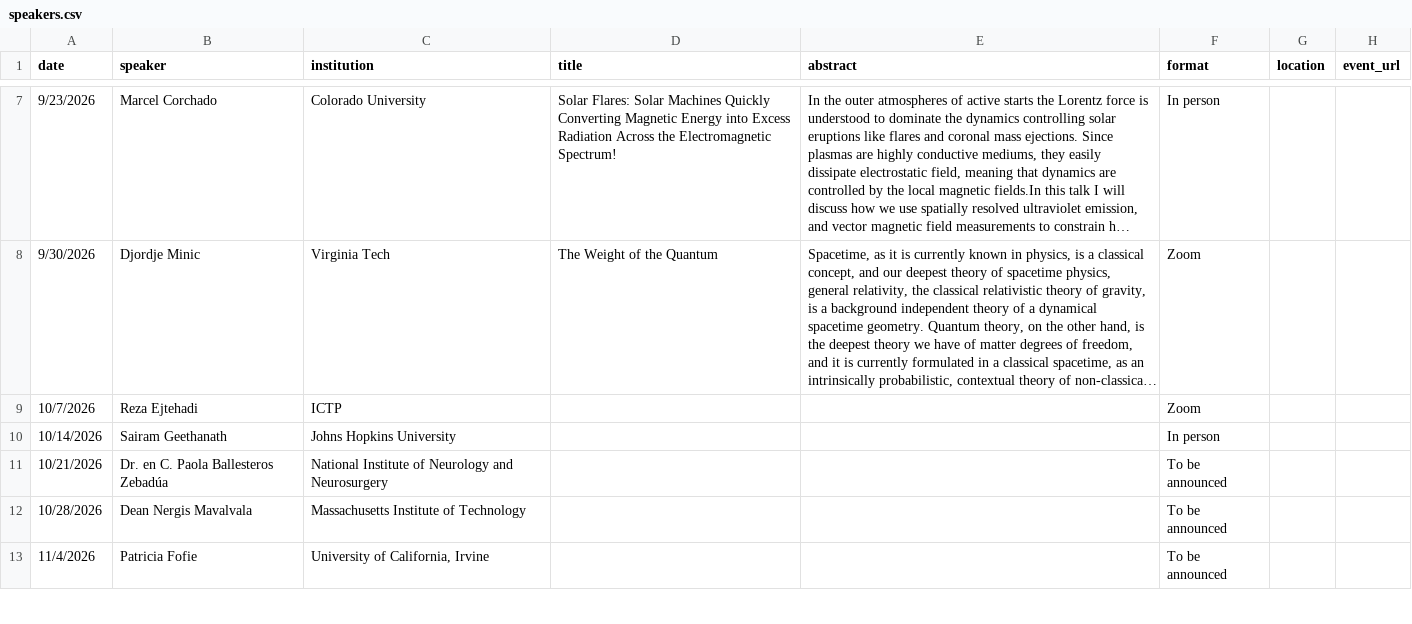
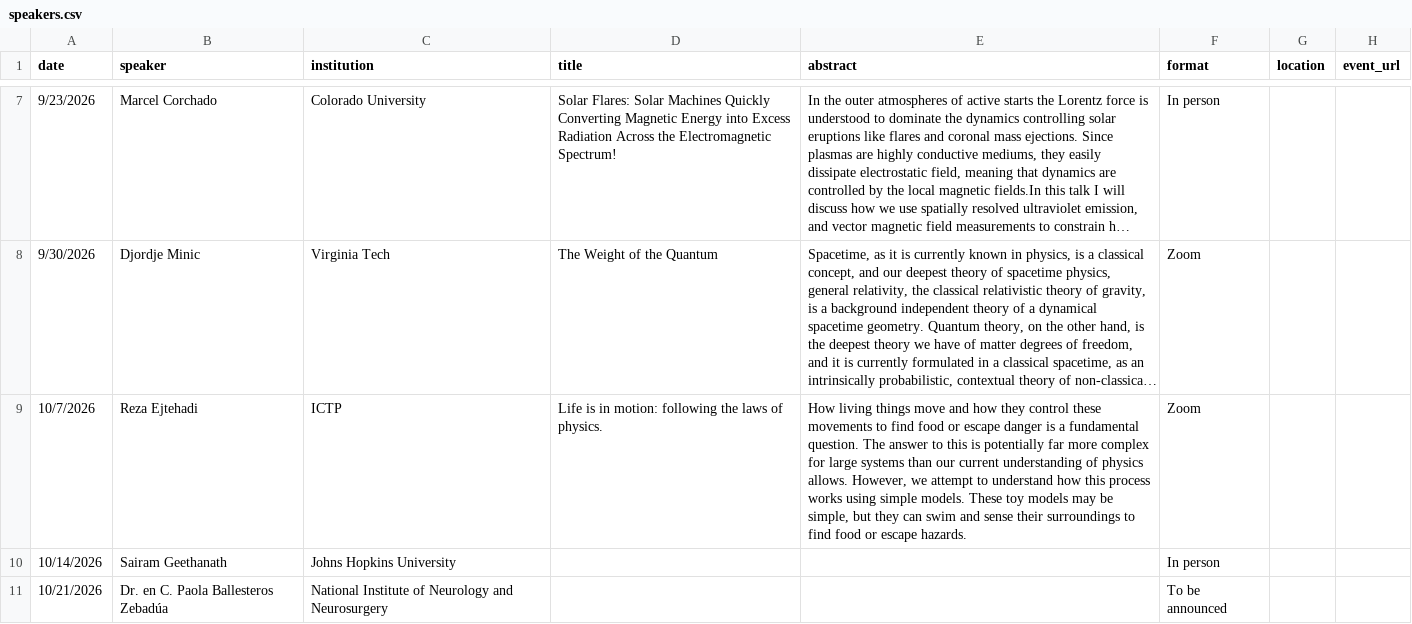
Before and after one commit to kofideh/howard-physics-colloquia, a CSV file: data/speakers.csv, drawn as a sheet; only a part is shown, gaps mark what is left out; the shorter side is filled out with more unchanged rows; long unchanged cells end in …; the diff names each change by its address in the sheet, - before the commit and + after, or states it on an @@ line.

```diff
--- a/data/speakers.csv
+++ b/data/speakers.csv
-D9 (title): (empty)
+D9 (title): Life is in motion: following the laws of physics.
-E9 (abstract): (empty)
+E9 (abstract): How living things move and how they control these movements to find food or escape danger is a fundamental question. The answer to this is potentially far more complex for large systems than our current understanding of physics allows. However, we attempt to understand how this process works using simple models. These toy models may be simple, but they can swim and sense their surroundings to find food or escape hazards.
```
Also changed, not shown: 1 other file.
